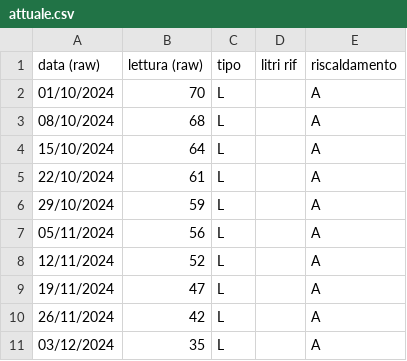
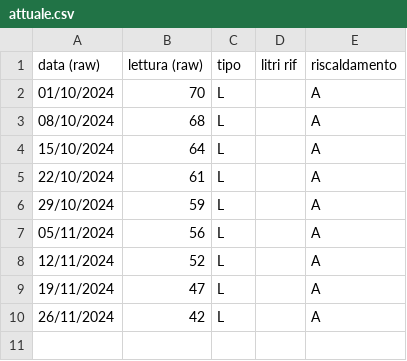
Before and after one commit to uftecdonato/letture, a CSV file: gasolio/sanpietro/attuale.csv, drawn as a sheet.

Commit message:
chore: ripristino dati gasolio sanpietro
ripristina i dati per il reinserimento

```diff
--- a/gasolio/sanpietro/attuale.csv
+++ b/gasolio/sanpietro/attuale.csv
@@ -10,2 +10 @@ data (raw),lettura (raw),tipo,litri rif,riscaldamento
 26/11/2024,42,L,,A
-03/12/2024,35,L,,A
```
